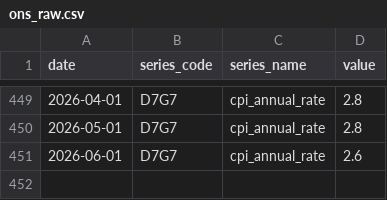
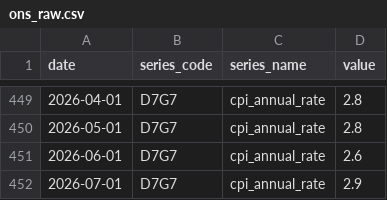
Before and after one commit to So017/quidwatch, a CSV file: data/raw/ons_raw.csv, drawn as a sheet; only a part is shown, gaps mark what is left out; the diff names each change by its address in the sheet, - before the commit and + after, or states it on an @@ line.

```diff
--- a/data/raw/ons_raw.csv
+++ b/data/raw/ons_raw.csv
+row 452: 2026-07-01 | D7G7 | cpi_annual_rate | 2.9
```
Also changed, not shown: data/processed/quidwatch_monthly.csv, data/raw/boe_raw.csv, 1 other file.
